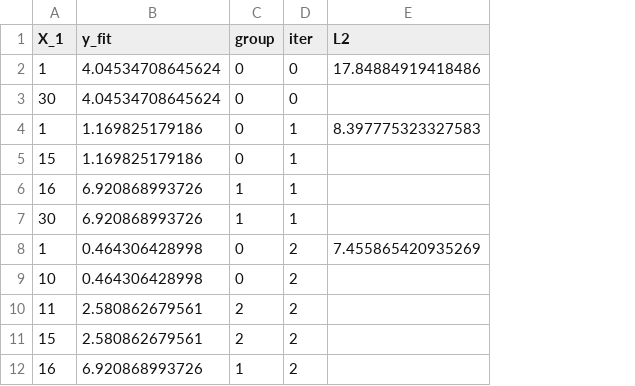
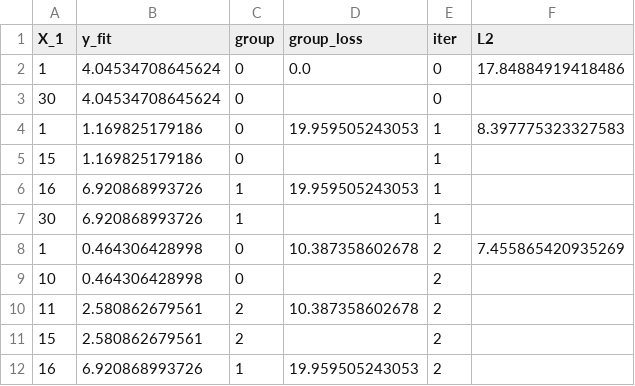
Before and after one commit to ewal31/mysite, a CSV file: static/plotdata/uni-iso-regression-iterations.csv, drawn as a sheet; only a part is shown; the diff names each change by its address in the sheet, - before the commit and + after, or states it on an @@ line.

```diff
--- a/static/plotdata/uni-iso-regression-iterations.csv
+++ b/static/plotdata/uni-iso-regression-iterations.csv
+column D (group_loss), rows 2-12: 0.0 |  | 19.959505243053 |  | 19.959505243053 |  | 10.387358602678 |  | 10.387358602678 |  | 19.959505243053
```
Also changed, not shown: 3 other files.
